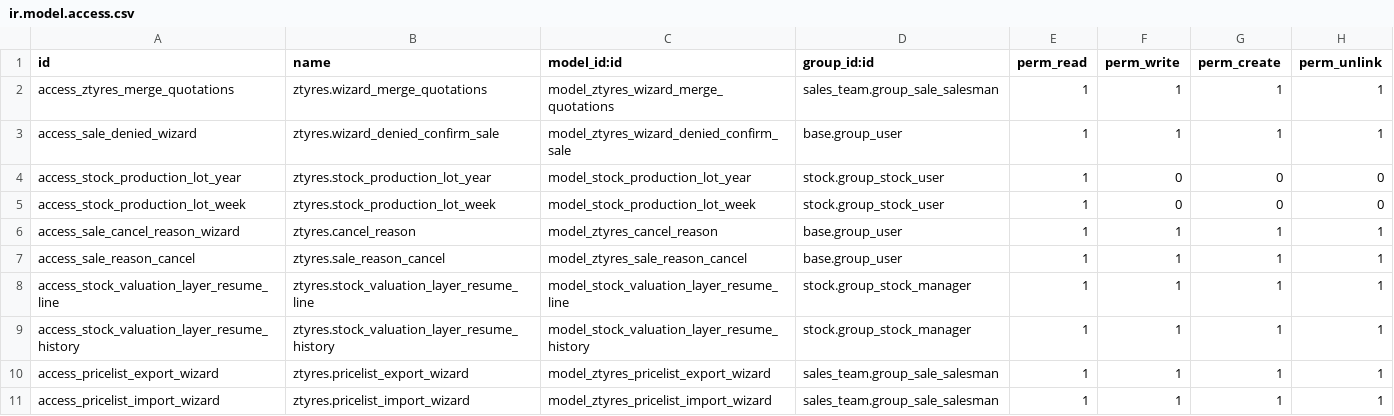
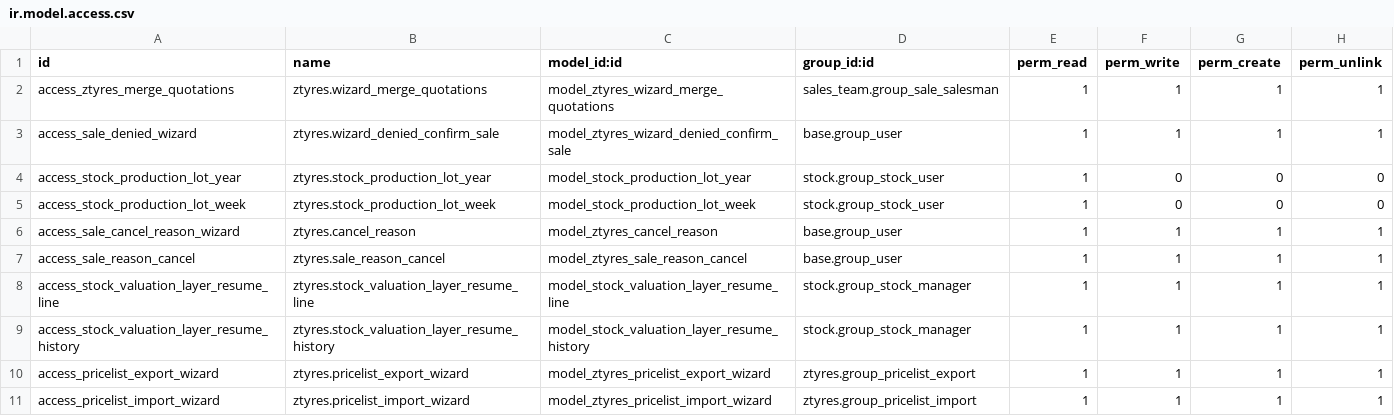
Before and after one commit to odoochain/ztyres, a CSV file: ztyres/security/ir.model.access.csv, drawn as a sheet.

Commit message:
[UPD] Pricelist import and export groups.

```diff
--- a/ztyres/security/ir.model.access.csv
+++ b/ztyres/security/ir.model.access.csv
@@ -9,3 +9,3 @@ access_stock_valuation_layer_resume_line,ztyres.stock_valuation_layer_resume_lin
 access_stock_valuation_layer_resume_history,ztyres.stock_valuation_layer_resume_history,model_stock_valuation_layer_resume_history,stock.group_stock_manager,1,1,1,1
-access_pricelist_export_wizard,ztyres.pricelist_export_wizard,model_ztyres_pricelist_export_wizard,sales_team.group_sale_salesman,1,1,1,1
-access_pricelist_import_wizard,ztyres.pricelist_import_wizard,model_ztyres_pricelist_import_wizard,sales_team.group_sale_salesman,1,1,1,1
+access_pricelist_export_wizard,ztyres.pricelist_export_wizard,model_ztyres_pricelist_export_wizard,ztyres.group_pricelist_export,1,1,1,1
+access_pricelist_import_wizard,ztyres.pricelist_import_wizard,model_ztyres_pricelist_import_wizard,ztyres.group_pricelist_import,1,1,1,1
```
Also changed, not shown: 1 other file.
